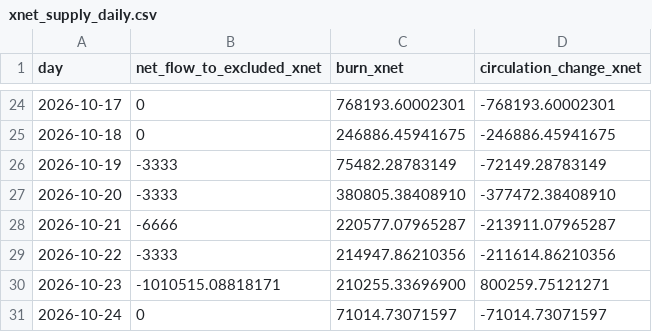
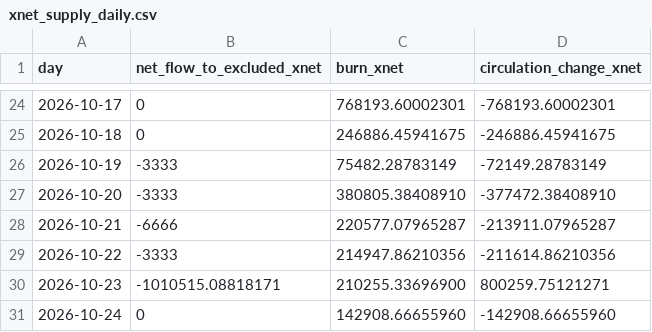
Before and after one commit to xnet-community-data/xnet-data-integration, a CSV file: data/xnet_supply_daily.csv, drawn as a sheet; only a part is shown, gaps mark what is left out.

Commit message:
Publish XNET live state (full)

```diff
--- a/data/xnet_supply_daily.csv
+++ b/data/xnet_supply_daily.csv
@@ -30,2 +30,2 @@ day,net_flow_to_excluded_xnet,burn_xnet,circulation_change_xnet
 2026-10-23,-1010515.08818171,210255.33696900,800259.75121271
-2026-10-24,0,71014.73071597,-71014.73071597
+2026-10-24,0,142908.66655960,-142908.66655960
```
Also changed, not shown: data/derived/bbb_burn_daily.csv, 20 other files.
